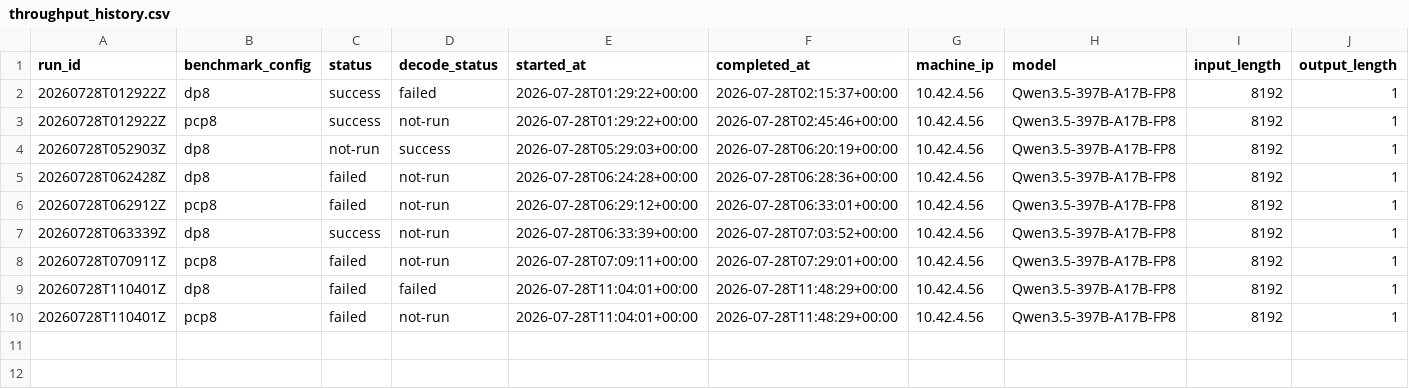
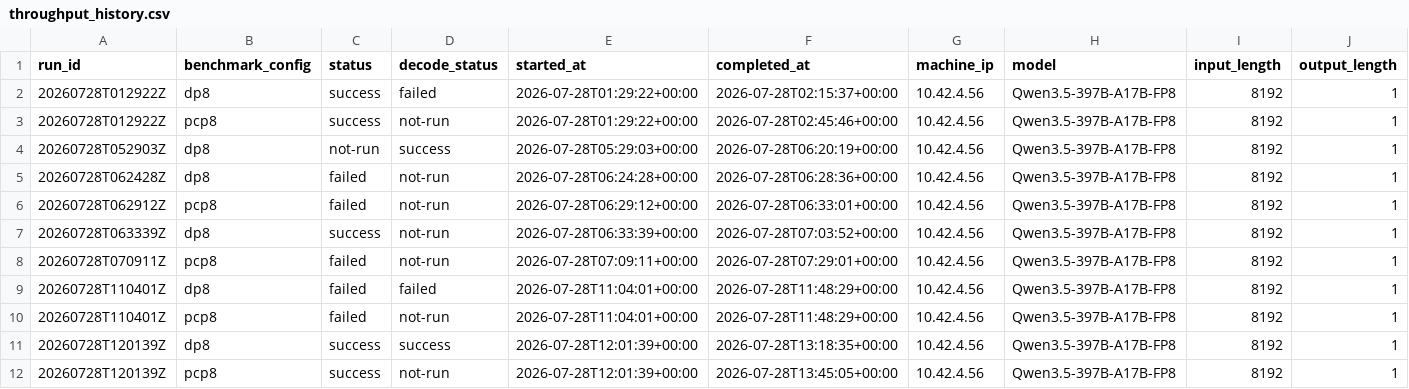
Before and after one commit to aios-tpu-infra/tpu_benchmark_daily, a CSV file: reports/throughput_history.csv, drawn as a sheet; only a part is shown; rows hold the shown columns only; the diff names each change by its address in the sheet, - before the commit and + after, or states it on an @@ line.

Commit message:
Update benchmark report: 20260728T120139Z (DP8 49867.93, PCP8 41011.87 tok/s)

```diff
--- a/reports/throughput_history.csv
+++ b/reports/throughput_history.csv
+row 11: 20260728T120139Z | dp8 | success | success | 2026-07-28T12:01:39+00:00 | 2026-07-28T13:18:35+00:00 | 10.42.4.56 | Qwen3.5-397B-A17B-FP8 | 8192 | 1
+row 12: 20260728T120139Z | pcp8 | success | not-run | 2026-07-28T12:01:39+00:00 | 2026-07-28T13:45:05+00:00 | 10.42.4.56 | Qwen3.5-397B-A17B-FP8 | 8192 | 1
```
Also changed, not shown: 6 other files.
